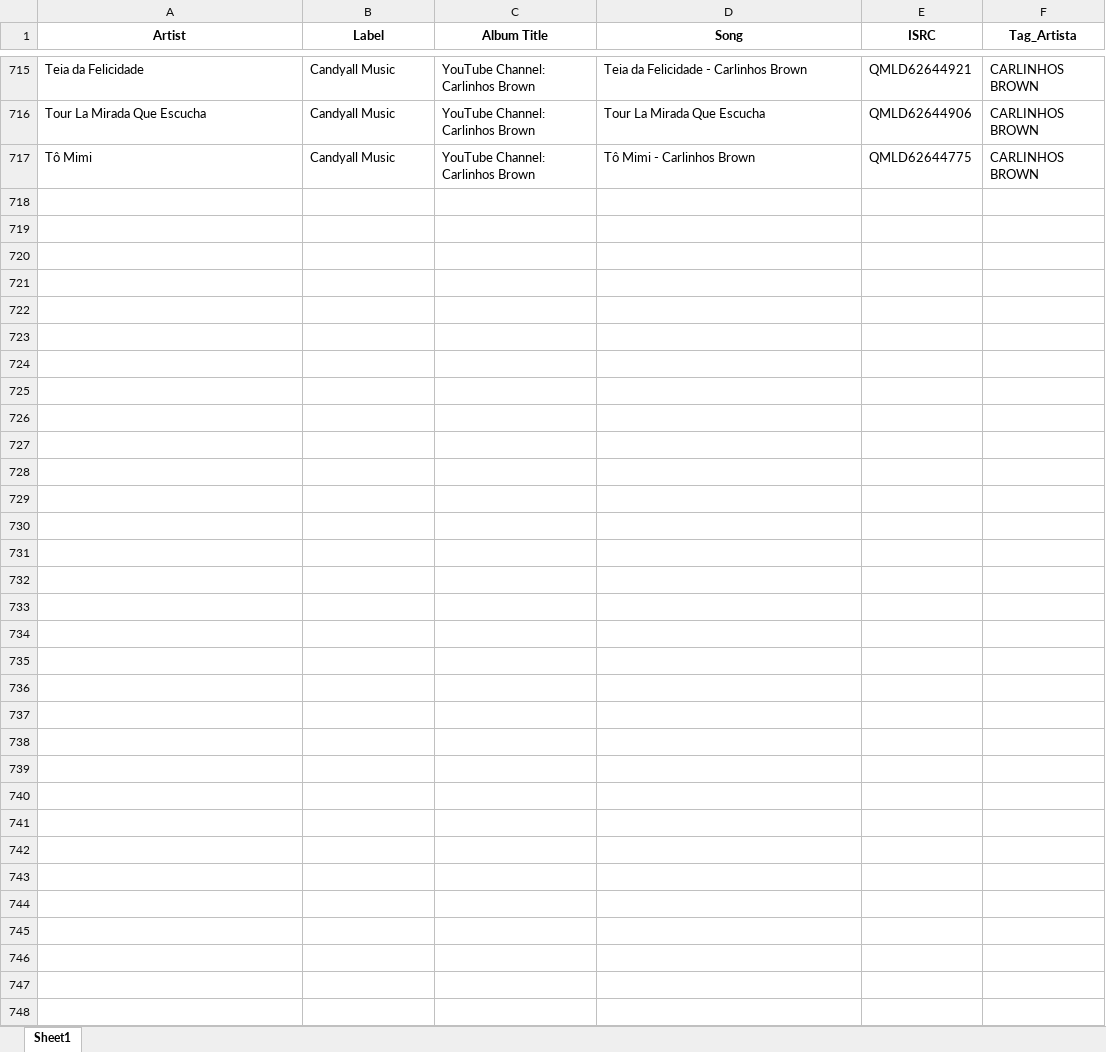
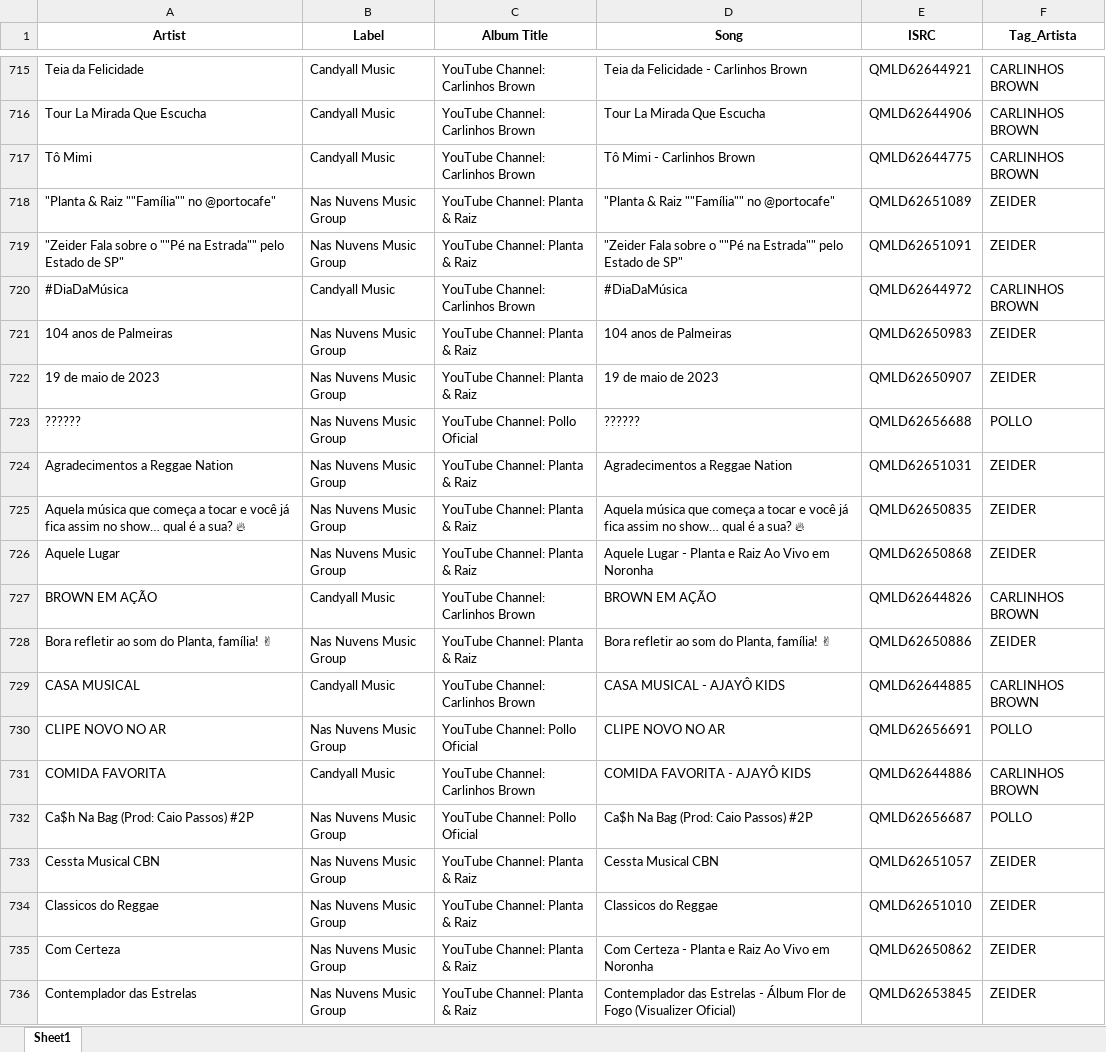
Before and after one commit to nnc-marcelo/lyra, an Excel workbook: data/mapping/mapping-artistas-ingrooves.xlsx, sheet Sheet1, drawn as a sheet; only a part is shown, gaps mark what is left out; values as stored, in another font and other column widths than the file's, no borders; the diff covers the shown part only; the diff names each change by its address in the sheet, - before the commit and + after, or states it on an @@ line.

```diff
--- a/data/mapping/mapping-artistas-ingrooves.xlsx (sheet Sheet1)
+++ b/data/mapping/mapping-artistas-ingrooves.xlsx (sheet Sheet1)
+row 718: "Planta & Raiz ""Família"" no @portocafe" | Nas Nuvens Music Group | YouTube Channel: Planta & Raiz | "Planta & Raiz ""Família"" no @portocafe" | QMLD62651089 | ZEIDER
+row 719: "Zeider Fala sobre o ""Pé na Estrada"" pelo Estado de SP" | Nas Nuvens Music Group | YouTube Channel: Planta & Raiz | "Zeider Fala sobre o ""Pé na Estrada"" pelo Estado de SP" | QMLD62651091 | ZEIDER
+row 720: #DiaDaMúsica | Candyall Music | YouTube Channel: Carlinhos Brown | #DiaDaMúsica | QMLD62644972 | CARLINHOS BROWN
+row 721: 104 anos de Palmeiras | Nas Nuvens Music Group | YouTube Channel: Planta & Raiz | 104 anos de Palmeiras | QMLD62650983 | ZEIDER
+row 722: 19 de maio de 2023 | Nas Nuvens Music Group | YouTube Channel: Planta & Raiz | 19 de maio de 2023 | QMLD62650907 | ZEIDER
+row 723: ?????? | Nas Nuvens Music Group | YouTube Channel: Pollo Oficial | ?????? | QMLD62656688 | POLLO
+row 724: Agradecimentos a Reggae Nation | Nas Nuvens Music Group | YouTube Channel: Planta & Raiz | Agradecimentos a Reggae Nation | QMLD62651031 | ZEIDER
+row 725: Aquela música que começa a tocar e você já fica assim no show… qual é a sua? 🔥 | Nas Nuvens Music Group | YouTube Channel: Planta & Raiz | Aquela música que começa a tocar e você já fica assim no show… qual é a sua? 🔥 | QMLD62650835 | ZEIDER
+row 726: Aquele Lugar | Nas Nuvens Music Group | YouTube Channel: Planta & Raiz | Aquele Lugar - Planta e Raiz Ao Vivo em Noronha | QMLD62650868 | ZEIDER
+row 727: BROWN EM AÇÃO | Candyall Music | YouTube Channel: Carlinhos Brown | BROWN EM AÇÃO | QMLD62644826 | CARLINHOS BROWN
+row 728: Bora refletir ao som do Planta, família! ✌ | Nas Nuvens Music Group | YouTube Channel: Planta & Raiz | Bora refletir ao som do Planta, família! ✌ | QMLD62650886 | ZEIDER
+row 729: CASA MUSICAL | Candyall Music | YouTube Channel: Carlinhos Brown | CASA MUSICAL - AJAYÔ KIDS | QMLD62644885 | CARLINHOS BROWN
+row 730: CLIPE NOVO NO AR | Nas Nuvens Music Group | YouTube Channel: Pollo Oficial | CLIPE NOVO NO AR | QMLD62656691 | POLLO
+row 731: COMIDA FAVORITA | Candyall Music | YouTube Channel: Carlinhos Brown | COMIDA FAVORITA - AJAYÔ KIDS | QMLD62644886 | CARLINHOS BROWN
+row 732: Ca$h Na Bag (Prod: Caio Passos) #2P | Nas Nuvens Music Group | YouTube Channel: Pollo Oficial | Ca$h Na Bag (Prod: Caio Passos) #2P | QMLD62656687 | POLLO
+row 733: Cessta Musical CBN | Nas Nuvens Music Group | YouTube Channel: Planta & Raiz | Cessta Musical CBN | QMLD62651057 | ZEIDER
+row 734: Classicos do Reggae | Nas Nuvens Music Group | YouTube Channel: Planta & Raiz | Classicos do Reggae | QMLD62651010 | ZEIDER
+row 735: Com Certeza | Nas Nuvens Music Group | YouTube Channel: Planta & Raiz | Com Certeza - Planta e Raiz Ao Vivo em Noronha | QMLD62650862 | ZEIDER
+row 736: Contemplador das Estrelas | Nas Nuvens Music Group | YouTube Channel: Planta & Raiz | Contemplador das Estrelas - Álbum Flor de Fogo (Visualizer Oficial) | QMLD62653845 | ZEIDER
```
Also changed, not shown: 134 added rows elsewhere in this sheet.
